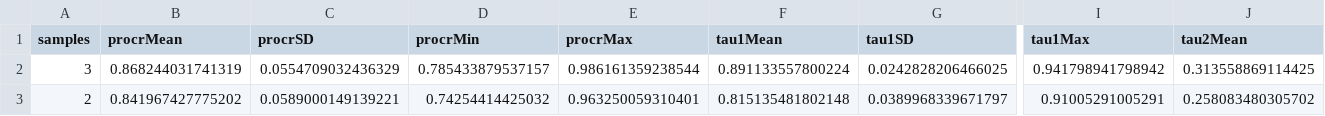
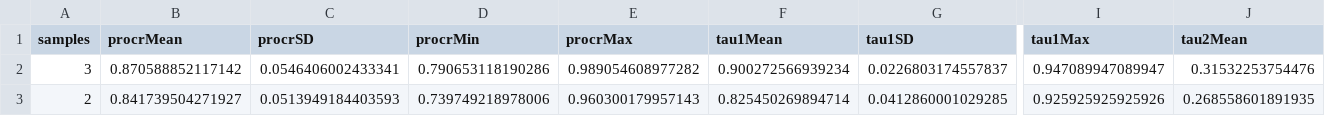
Before and after one commit to thijschr/reducedSamplingEffort, a CSV file: output/congruence.csv, drawn as a sheet; only a part is shown, gaps mark what is left out; the diff covers the shown part only; the diff names each change by its address in the sheet, - before the commit and + after, or states it on an @@ line.

Commit message:
Update to congruence.csv file

```diff
--- a/output/congruence.csv
+++ b/output/congruence.csv
-B2 (procrMean): 0.868244031741319
+B2 (procrMean): 0.870588852117142
-C2 (procrSD): 0.0554709032436329
+C2 (procrSD): 0.0546406002433341
-D2 (procrMin): 0.785433879537157
+D2 (procrMin): 0.790653118190286
-E2 (procrMax): 0.986161359238544
+E2 (procrMax): 0.989054608977282
-F2 (tau1Mean): 0.891133557800224
+F2 (tau1Mean): 0.900272566939234
-G2 (tau1SD): 0.0242828206466025
+G2 (tau1SD): 0.0226803174557837
-I2 (tau1Max): 0.941798941798942
+I2 (tau1Max): 0.947089947089947
-J2 (tau2Mean): 0.313558869114425
+J2 (tau2Mean): 0.31532253754476
-B3 (procrMean): 0.841967427775202
+B3 (procrMean): 0.841739504271927
-C3 (procrSD): 0.0589000149139221
+C3 (procrSD): 0.0513949184403593
-D3 (procrMin): 0.74254414425032
+D3 (procrMin): 0.739749218978006
-E3 (procrMax): 0.963250059310401
+E3 (procrMax): 0.960300179957143
-F3 (tau1Mean): 0.815135481802148
+F3 (tau1Mean): 0.825450269894714
-G3 (tau1SD): 0.0389968339671797
+G3 (tau1SD): 0.0412860001029285
-I3 (tau1Max): 0.91005291005291
+I3 (tau1Max): 0.925925925925926
-J3 (tau2Mean): 0.258083480305702
+J3 (tau2Mean): 0.268558601891935
```
Also changed, not shown: 29 edited cells elsewhere in this file.
